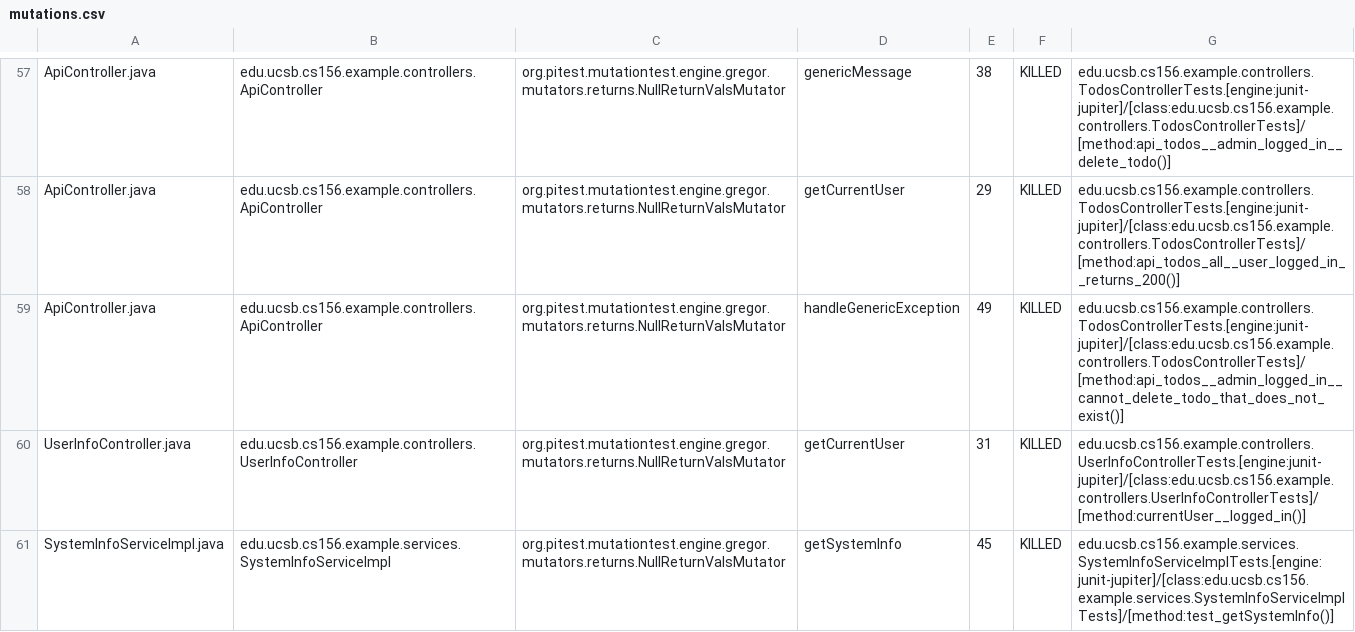
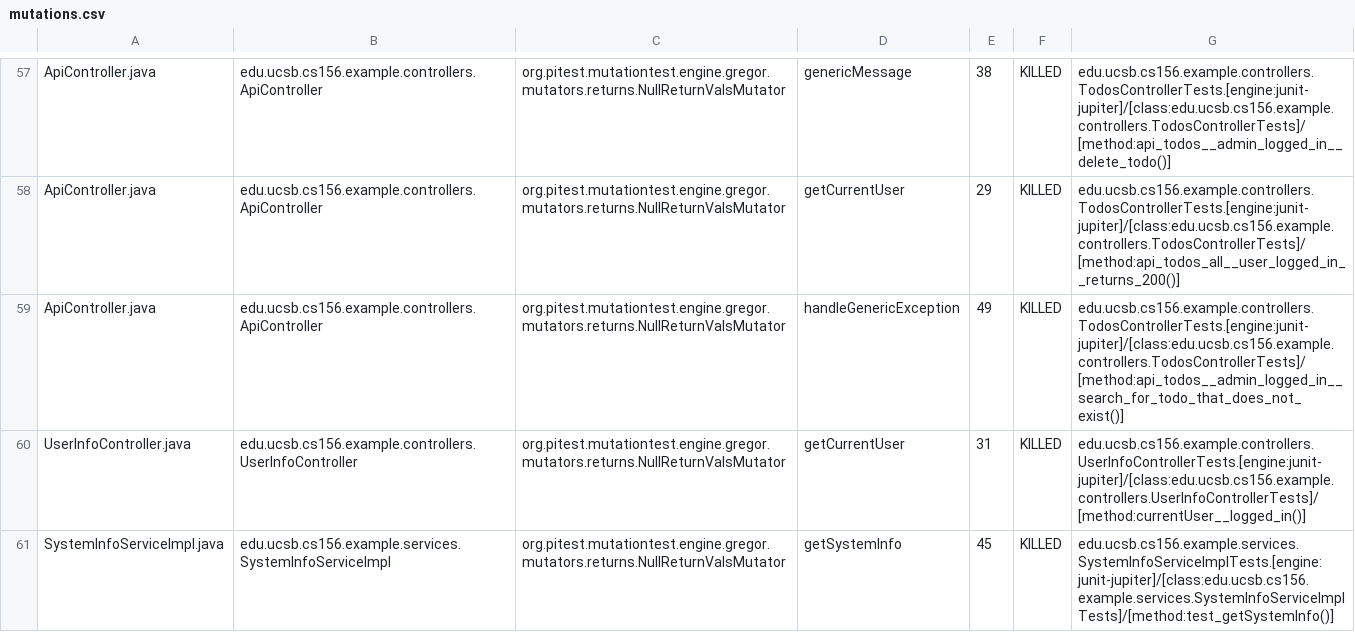
Before and after one commit to ucsb-cs156-s26/jpa03-oscarv06-cs, a CSV file: pitest/mutations.csv, drawn as a sheet; only a part is shown, gaps mark what is left out.

Commit message:
Deploying to gh-pages from @ ucsb-cs156-s26/jpa03-oscarv06-cs@ce6651f6c28fc91ee41bcf8ee7beb7d669f6d090 🚀

```diff
--- a/pitest/mutations.csv
+++ b/pitest/mutations.csv
@@ -58,3 +58,3 @@ ApiController.java,edu.ucsb.cs156.example.controllers.ApiController,org.pitest.m
 ApiController.java,edu.ucsb.cs156.example.controllers.ApiController,org.pitest.mutationtest.engine.gregor.mutators.returns.NullReturnValsMutator,getCurrentUser,29,KILLED,edu.ucsb.cs156.example.controllers.TodosControllerTests.[engine:junit-jupiter]/[class:edu.ucsb.cs156.example.controllers.TodosControllerTests]/[method:api_todos_all__user_logged_in__returns_200()]
-ApiController.java,edu.ucsb.cs156.example.controllers.ApiController,org.pitest.mutationtest.engine.gregor.mutators.returns.NullReturnValsMutator,handleGenericException,49,KILLED,edu.ucsb.cs156.example.controllers.TodosControllerTests.[engine:junit-jupiter]/[class:edu.ucsb.cs156.example.controllers.TodosControllerTests]/[method:api_todos__admin_logged_in__cannot_delete_todo_that_does_not_exist()]
+ApiController.java,edu.ucsb.cs156.example.controllers.ApiController,org.pitest.mutationtest.engine.gregor.mutators.returns.NullReturnValsMutator,handleGenericException,49,KILLED,edu.ucsb.cs156.example.controllers.TodosControllerTests.[engine:junit-jupiter]/[class:edu.ucsb.cs156.example.controllers.TodosControllerTests]/[method:api_todos__admin_logged_in__search_for_todo_that_does_not_exist()]
 UserInfoController.java,edu.ucsb.cs156.example.controllers.UserInfoController,org.pitest.mutationtest.engine.gregor.mutators.returns.NullReturnValsMutator,getCurrentUser,31,KILLED,edu.ucsb.cs156.example.controllers.UserInfoControllerTests.[engine:junit-jupiter]/[class:edu.ucsb.cs156.example.controllers.UserInfoControllerTests]/[method:currentUser__logged_in()]
```
Also changed, not shown: 11 other files.
